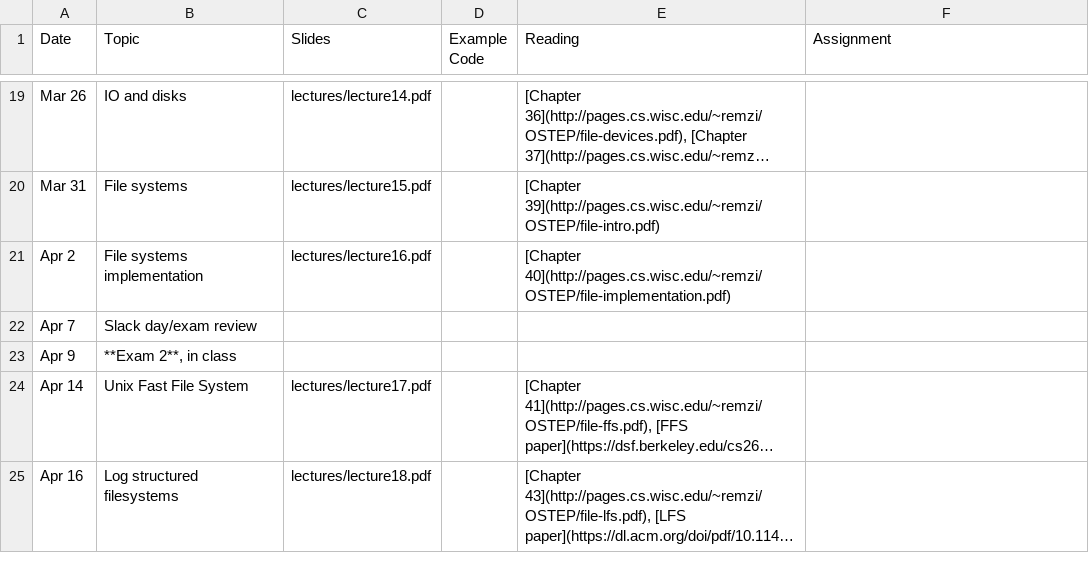
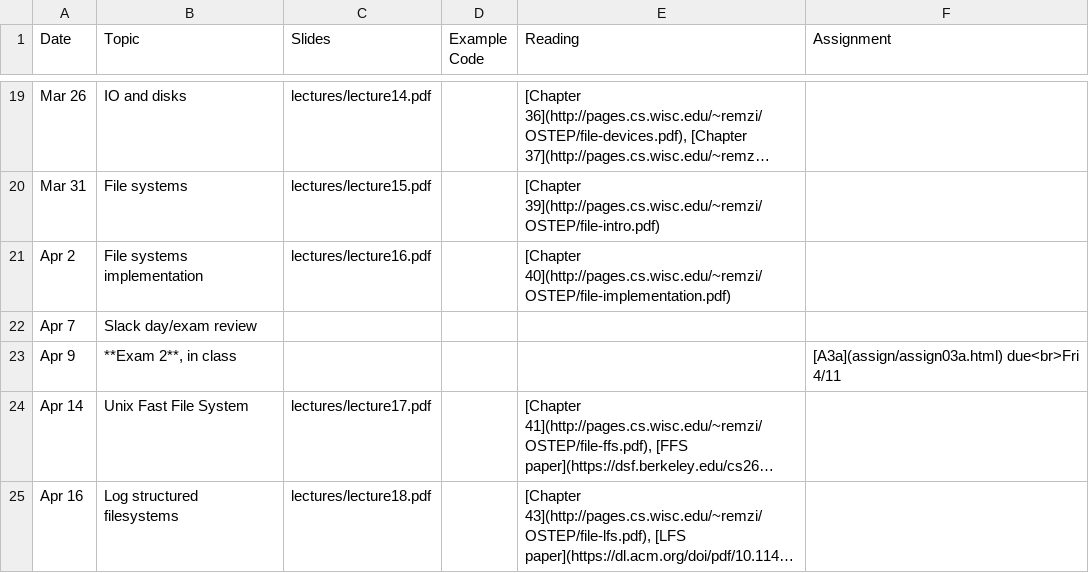
Before and after one commit to jhuopsys/spring2025, a CSV file: schedule.csv, drawn as a sheet; only a part is shown, gaps mark what is left out; long unchanged cells end in …; the diff names each change by its address in the sheet, - before the commit and + after, or states it on an @@ line.

Commit message:
add A3a to schedule

```diff
--- a/schedule.csv
+++ b/schedule.csv
-F23 (Assignment): (empty)
+F23 (Assignment): [A3a](assign/assign03a.html) due<br>Fri 4/11
```
Also changed, not shown: 1 other file.
